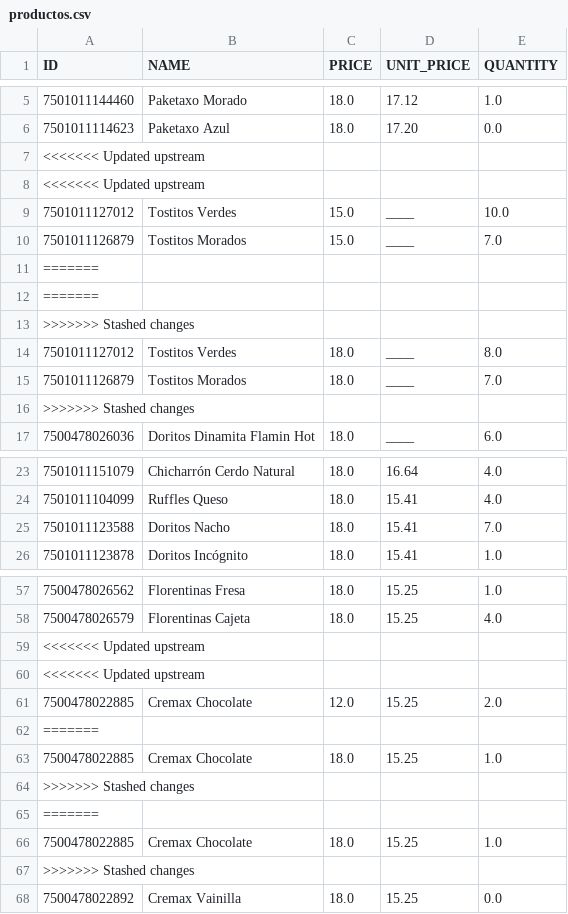
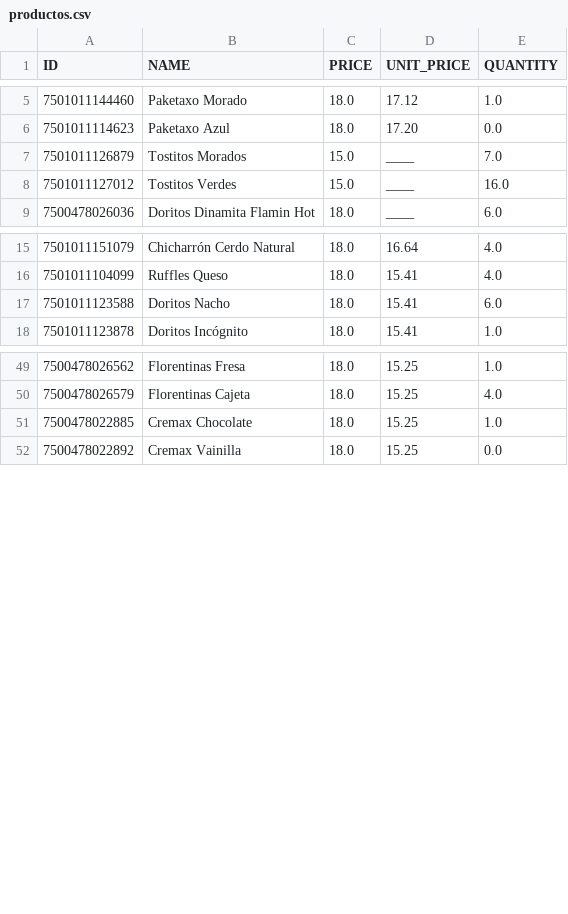
Before and after one commit to DiegoRdz99/VENTAS, a CSV file: productos.csv, drawn as a sheet; only a part is shown, gaps mark what is left out; the diff covers the shown part only.

```diff
--- a/productos.csv
+++ b/productos.csv
@@ -6,12 +6,4 @@ ID,NAME,PRICE,UNIT_PRICE,QUANTITY
 7501011114623,Paketaxo Azul,18.0,17.20,0.0
-<<<<<<< Updated upstream
-<<<<<<< Updated upstream
-7501011127012,Tostitos Verdes,15.0,____,10.0
 7501011126879,Tostitos Morados,15.0,____,7.0
-=======
-=======
->>>>>>> Stashed changes
-7501011127012,Tostitos Verdes,18.0,____,8.0
-7501011126879,Tostitos Morados,18.0,____,7.0
->>>>>>> Stashed changes
+7501011127012,Tostitos Verdes,15.0,____,16.0
 7500478026036,Doritos Dinamita Flamin Hot,18.0,____,6.0
@@ -24,3 +16,3 @@ ID,NAME,PRICE,UNIT_PRICE,QUANTITY
 7501011104099,Ruffles Queso,18.0,15.41,4.0
-7501011123588,Doritos Nacho,18.0,15.41,7.0
+7501011123588,Doritos Nacho,18.0,15.41,6.0
 7501011123878,Doritos Incógnito,18.0,15.41,1.0
@@ -58,11 +50,3 @@ ID,NAME,PRICE,UNIT_PRICE,QUANTITY
 7500478026579,Florentinas Cajeta,18.0,15.25,4.0
-<<<<<<< Updated upstream
-<<<<<<< Updated upstream
-7500478022885,Cremax Chocolate,12.0,15.25,2.0
-=======
 7500478022885,Cremax Chocolate,18.0,15.25,1.0
->>>>>>> Stashed changes
-=======
-7500478022885,Cremax Chocolate,18.0,15.25,1.0
->>>>>>> Stashed changes
 7500478022892,Cremax Vainilla,18.0,15.25,0.0
```
Also changed, not shown: 6 edited cells elsewhere in this file, clientes.csv, depositos.csv, 2 other files.
